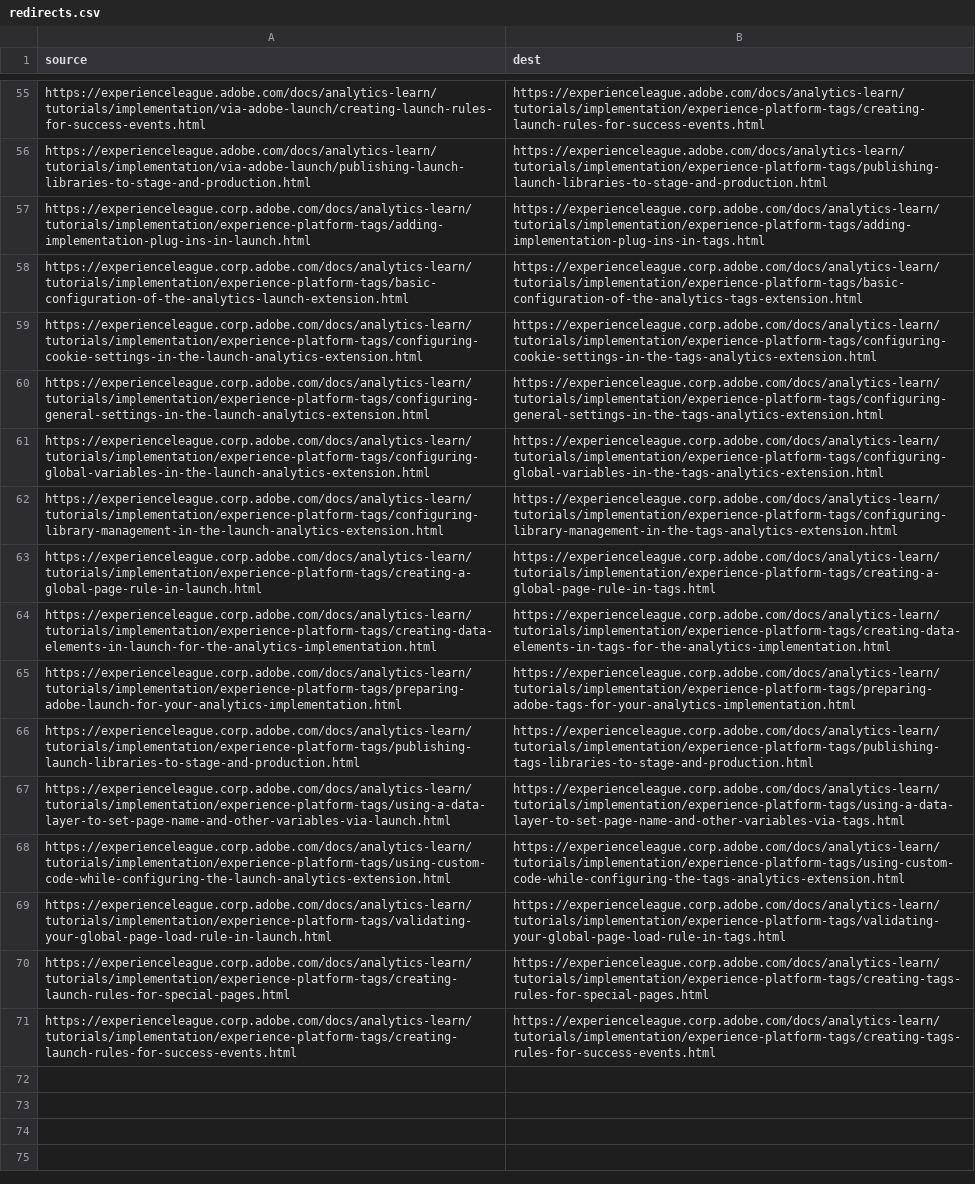
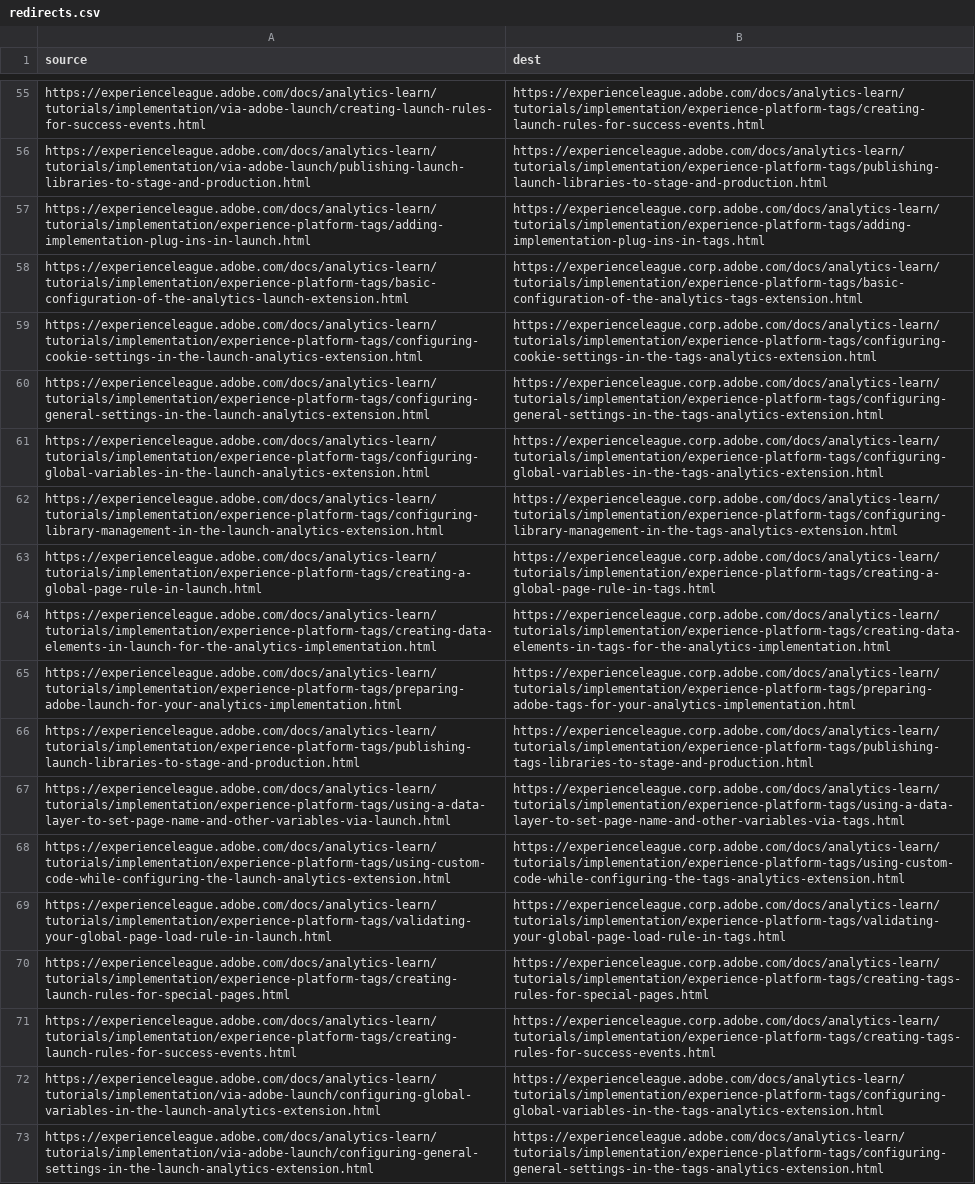
Before and after one commit to AdobeDocs/analytics-learn.es-ES, a CSV file: redirects.csv, drawn as a sheet; only a part is shown, gaps mark what is left out; the diff names each change by its address in the sheet, - before the commit and + after, or states it on an @@ line.

Commit message:
Sync non localizable files for core commit ab482025d66ea812438a21bb10a6c1941ab56fe9

```diff
--- a/redirects.csv
+++ b/redirects.csv
-A57 (source): https://experienceleague.corp.adobe.com/docs/analytics-learn/tutorials/implementation/experience-platform-tags/adding-implementation-plug-ins-in-launch.html
+A57 (source): https://experienceleague.adobe.com/docs/analytics-learn/tutorials/implementation/experience-platform-tags/adding-implementation-plug-ins-in-launch.html
-A58 (source): https://experienceleague.corp.adobe.com/docs/analytics-learn/tutorials/implementation/experience-platform-tags/basic-configuration-of-the-analytics-launch-extension.html
+A58 (source): https://experienceleague.adobe.com/docs/analytics-learn/tutorials/implementation/experience-platform-tags/basic-configuration-of-the-analytics-launch-extension.html
-A59 (source): https://experienceleague.corp.adobe.com/docs/analytics-learn/tutorials/implementation/experience-platform-tags/configuring-cookie-settings-in-the-launch-analytics-extension.html
+A59 (source): https://experienceleague.adobe.com/docs/analytics-learn/tutorials/implementation/experience-platform-tags/configuring-cookie-settings-in-the-launch-analytics-extension.html
-A60 (source): https://experienceleague.corp.adobe.com/docs/analytics-learn/tutorials/implementation/experience-platform-tags/configuring-general-settings-in-the-launch-analytics-extension.html
+A60 (source): https://experienceleague.adobe.com/docs/analytics-learn/tutorials/implementation/experience-platform-tags/configuring-general-settings-in-the-launch-analytics-extension.html
-A61 (source): https://experienceleague.corp.adobe.com/docs/analytics-learn/tutorials/implementation/experience-platform-tags/configuring-global-variables-in-the-launch-analytics-extension.html
+A61 (source): https://experienceleague.adobe.com/docs/analytics-learn/tutorials/implementation/experience-platform-tags/configuring-global-variables-in-the-launch-analytics-extension.html
-A62 (source): https://experienceleague.corp.adobe.com/docs/analytics-learn/tutorials/implementation/experience-platform-tags/configuring-library-management-in-the-launch-analytics-extension.html
+A62 (source): https://experienceleague.adobe.com/docs/analytics-learn/tutorials/implementation/experience-platform-tags/configuring-library-management-in-the-launch-analytics-extension.html
-A63 (source): https://experienceleague.corp.adobe.com/docs/analytics-learn/tutorials/implementation/experience-platform-tags/creating-a-global-page-rule-in-launch.html
+A63 (source): https://experienceleague.adobe.com/docs/analytics-learn/tutorials/implementation/experience-platform-tags/creating-a-global-page-rule-in-launch.html
-A64 (source): https://experienceleague.corp.adobe.com/docs/analytics-learn/tutorials/implementation/experience-platform-tags/creating-data-elements-in-launch-for-the-analytics-implementation.html
+A64 (source): https://experienceleague.adobe.com/docs/analytics-learn/tutorials/implementation/experience-platform-tags/creating-data-elements-in-launch-for-the-analytics-implementation.html
-A65 (source): https://experienceleague.corp.adobe.com/docs/analytics-learn/tutorials/implementation/experience-platform-tags/preparing-adobe-launch-for-your-analytics-implementation.html
+A65 (source): https://experienceleague.adobe.com/docs/analytics-learn/tutorials/implementation/experience-platform-tags/preparing-adobe-launch-for-your-analytics-implementation.html
-A66 (source): https://experienceleague.corp.adobe.com/docs/analytics-learn/tutorials/implementation/experience-platform-tags/publishing-launch-libraries-to-stage-and-production.html
+A66 (source): https://experienceleague.adobe.com/docs/analytics-learn/tutorials/implementation/experience-platform-tags/publishing-launch-libraries-to-stage-and-production.html
-A67 (source): https://experienceleague.corp.adobe.com/docs/analytics-learn/tutorials/implementation/experience-platform-tags/using-a-data-layer-to-set-page-name-and-other-variables-via-launch.html
+A67 (source): https://experienceleague.adobe.com/docs/analytics-learn/tutorials/implementation/experience-platform-tags/using-a-data-layer-to-set-page-name-and-other-variables-via-launch.html
-A68 (source): https://experienceleague.corp.adobe.com/docs/analytics-learn/tutorials/implementation/experience-platform-tags/using-custom-code-while-configuring-the-launch-analytics-extension.html
+A68 (source): https://experienceleague.adobe.com/docs/analytics-learn/tutorials/implementation/experience-platform-tags/using-custom-code-while-configuring-the-launch-analytics-extension.html
-A69 (source): https://experienceleague.corp.adobe.com/docs/analytics-learn/tutorials/implementation/experience-platform-tags/validating-your-global-page-load-rule-in-launch.html
+A69 (source): https://experienceleague.adobe.com/docs/analytics-learn/tutorials/implementation/experience-platform-tags/validating-your-global-page-load-rule-in-launch.html
-A70 (source): https://experienceleague.corp.adobe.com/docs/analytics-learn/tutorials/implementation/experience-platform-tags/creating-launch-rules-for-special-pages.html
+A70 (source): https://experienceleague.adobe.com/docs/analytics-learn/tutorials/implementation/experience-platform-tags/creating-launch-rules-for-special-pages.html
-A71 (source): https://experienceleague.corp.adobe.com/docs/analytics-learn/tutorials/implementation/experience-platform-tags/creating-launch-rules-for-success-events.html
+A71 (source): https://experienceleague.adobe.com/docs/analytics-learn/tutorials/implementation/experience-platform-tags/creating-launch-rules-for-success-events.html
+row 72: https://experienceleague.adobe.com/docs/analytics-learn/tutorials/implementation/via-adobe-launch/configuring-global-variables-in-the-launch-analytics-extension.html | https://experienceleague.adobe.com/docs/analytics-learn/tutorials/implementation/experience-platform-tags/configuring-global-variables-in-the-tags-analytics-extension.html
+row 73: https://experienceleague.adobe.com/docs/analytics-learn/tutorials/implementation/via-adobe-launch/configuring-general-settings-in-the-launch-analytics-extension.html | https://experienceleague.adobe.com/docs/analytics-learn/tutorials/implementation/experience-platform-tags/configuring-general-settings-in-the-tags-analytics-extension.html
```
